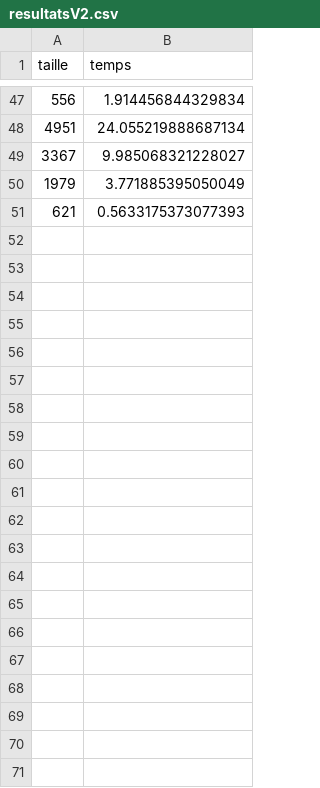
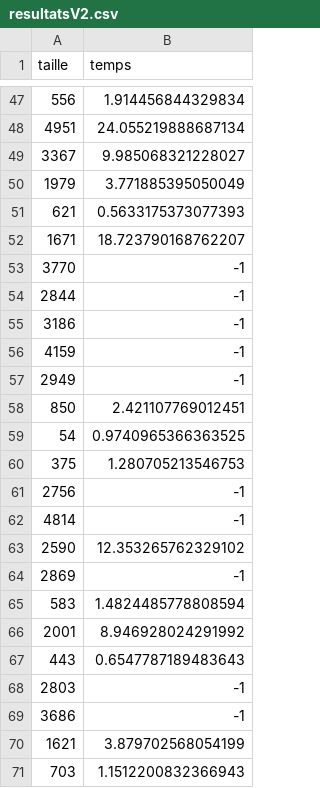
Before and after one commit to LeMustelide/Projet-M1-MIAGE-Conception-labyrinthes, a CSV file: profiler/resultatsV2.csv, drawn as a sheet; only a part is shown, gaps mark what is left out.

```diff
--- a/profiler/resultatsV2.csv
+++ b/profiler/resultatsV2.csv
@@ -51 +51,21 @@ taille,temps
 621,0.5633175373077393
+1671,18.723790168762207
+3770,-1
+2844,-1
+3186,-1
+4159,-1
+2949,-1
+850,2.421107769012451
+54,0.9740965366363525
+375,1.280705213546753
+2756,-1
+4814,-1
+2590,12.353265762329102
+2869,-1
+583,1.4824485778808594
+2001,8.946928024291992
+443,0.6547787189483643
+2803,-1
+3686,-1
+1621,3.879702568054199
+703,1.1512200832366943
```
Also changed, not shown: profiler/resultatsV1.csv, 13 other files.
